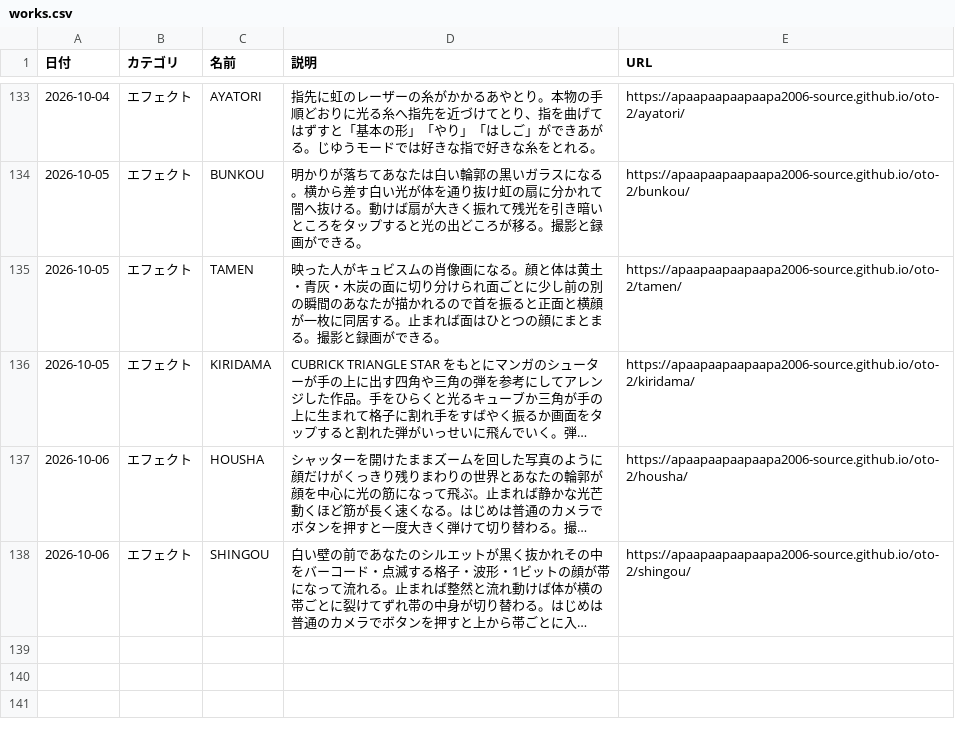
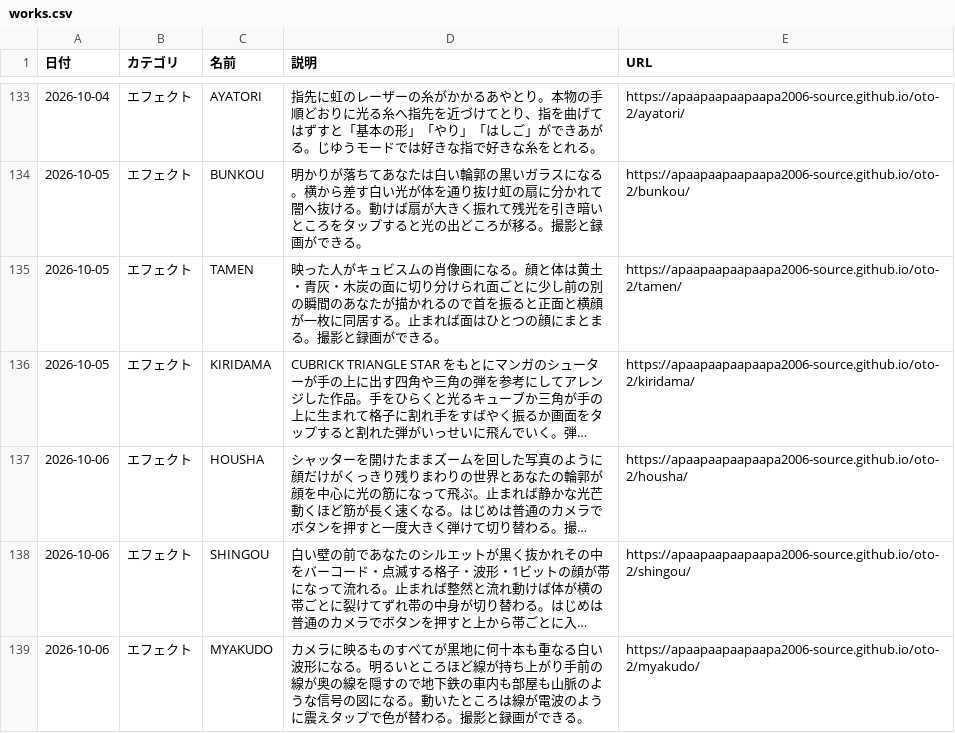
Before and after one commit to apaapaapaapaapa2006-source/oto-2, a CSV file: works.csv, drawn as a sheet; only a part is shown, gaps mark what is left out; long unchanged cells end in …; the diff names each change by its address in the sheet, - before the commit and + after, or states it on an @@ line.

```diff
--- a/works.csv
+++ b/works.csv
+row 139: 2026-10-06 | エフェクト | MYAKUDO | カメラに映るものすべてが黒地に何十本も重なる白い波形になる。明るいところほど線が持ち上がり手前の線が奥の線を隠すので地下鉄の車内も部屋も山脈のような信号の図になる。動いたところは線が電波のように震えタップで色が替わる。撮影と録画ができる。 | https://apaapaapaapaapa2006-source.github.io/oto-2/myakudo/
```
Also changed, not shown: 3 other files.
